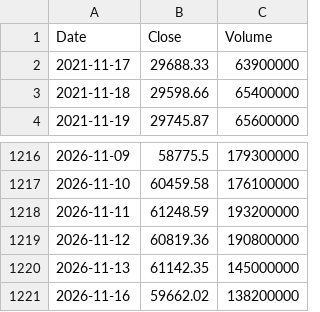
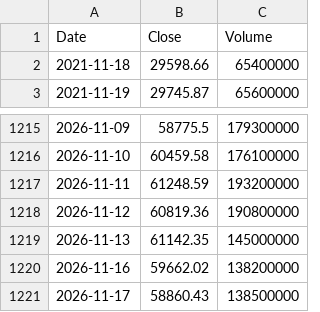
Before and after one commit to rxo-1-2-3/-, a CSV file: docs/stock_data_cleaned.csv, drawn as a sheet; only a part is shown, gaps mark what is left out.

```diff
--- a/docs/stock_data_cleaned.csv
+++ b/docs/stock_data_cleaned.csv
@@ -1,3 +1,2 @@
 Date,Close,Volume
-2021-11-17,29688.33,63900000
 2021-11-18,29598.66,65400000
@@ -1221 +1220,2 @@ Date,Close,Volume
 2026-11-16,59662.02,138200000
+2026-11-17,58860.43,138500000
```
